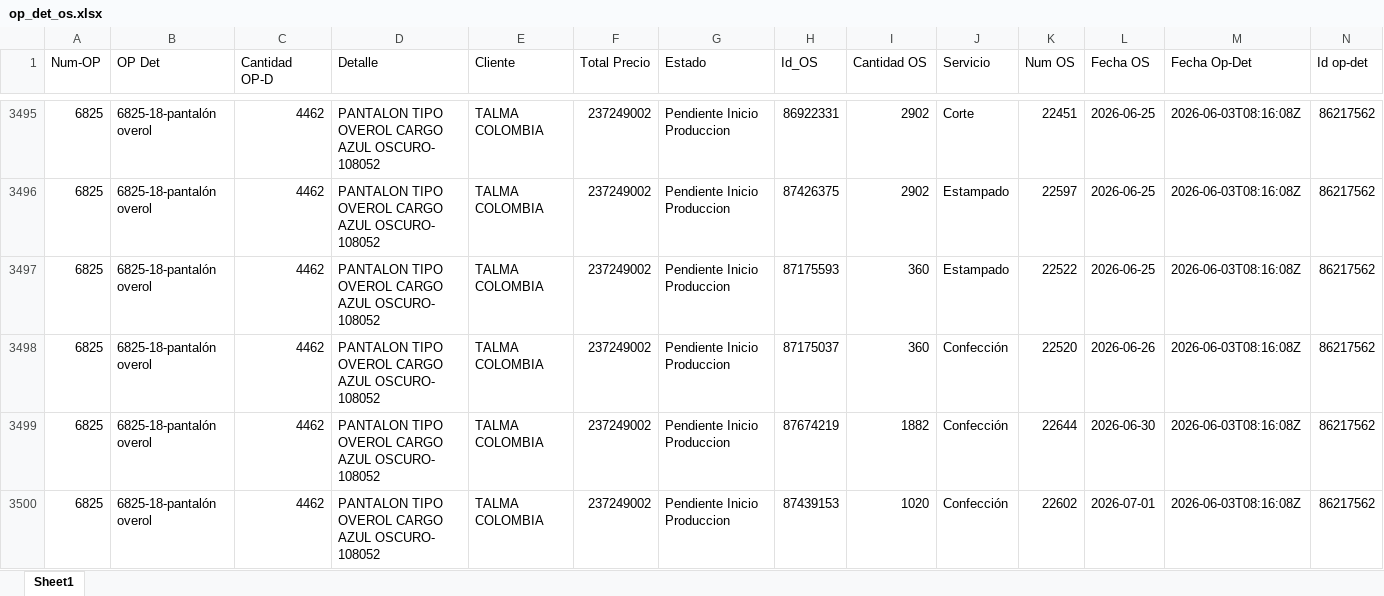
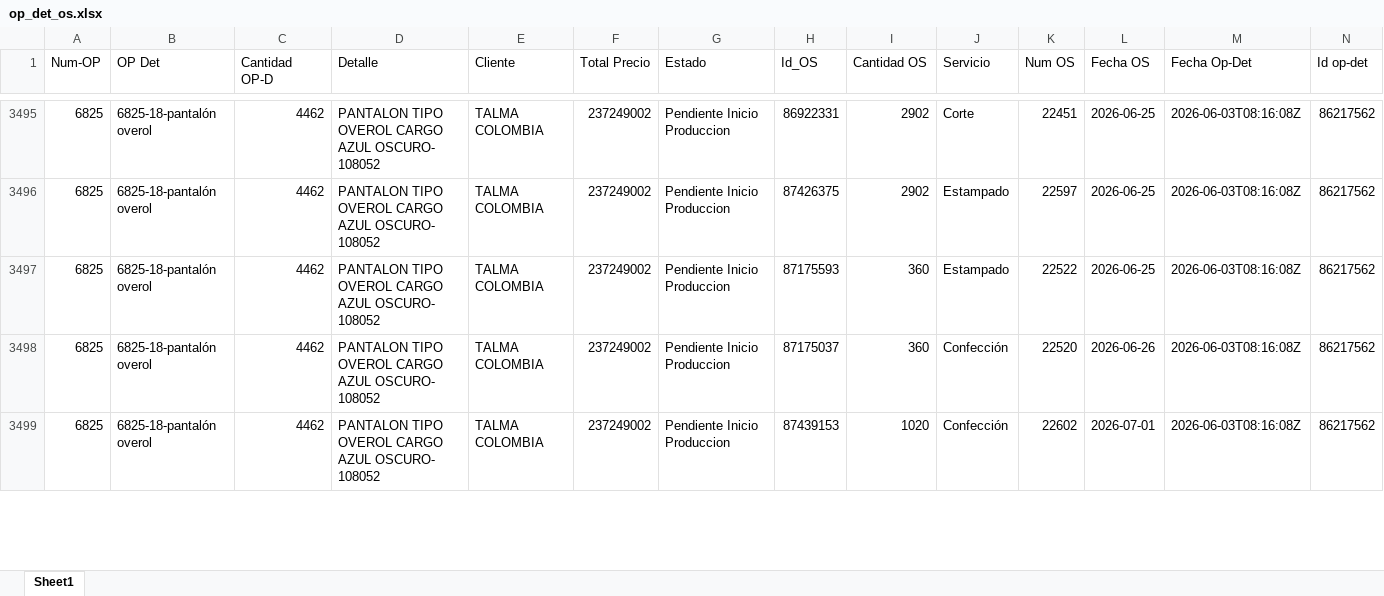
Before and after one commit to LalaSolarteW/actualizacion-ops-produccion, an Excel workbook: op_det_os.xlsx, sheet Sheet1, drawn as a sheet; only a part is shown, gaps mark what is left out; values as stored, in another font and other column widths than the file's, no borders; removed rows and columns are numbered as before the commit, all else as after; the diff covers the shown part only; the diff names each change by its address in the sheet, - before the commit and + after, or states it on an @@ line.

```diff
--- a/op_det_os.xlsx (sheet Sheet1)
+++ b/op_det_os.xlsx (sheet Sheet1)
-row 3499: 6825 | 6825-18-pantalón overol | 4462 | PANTALON TIPO OVEROL CARGO AZUL OSCURO- 108052 | TALMA COLOMBIA | 237249002 | Pendiente Inicio Produccion | 87674219 | 1882 | Confección | 22644 | 2026-06-30 | 2026-06-03T08:16:08Z | 86217562
```
Also changed, not shown: 3 added rows, 2 removed rows and 20 edited cells elsewhere in this sheet, op_det_completo.xlsx.
